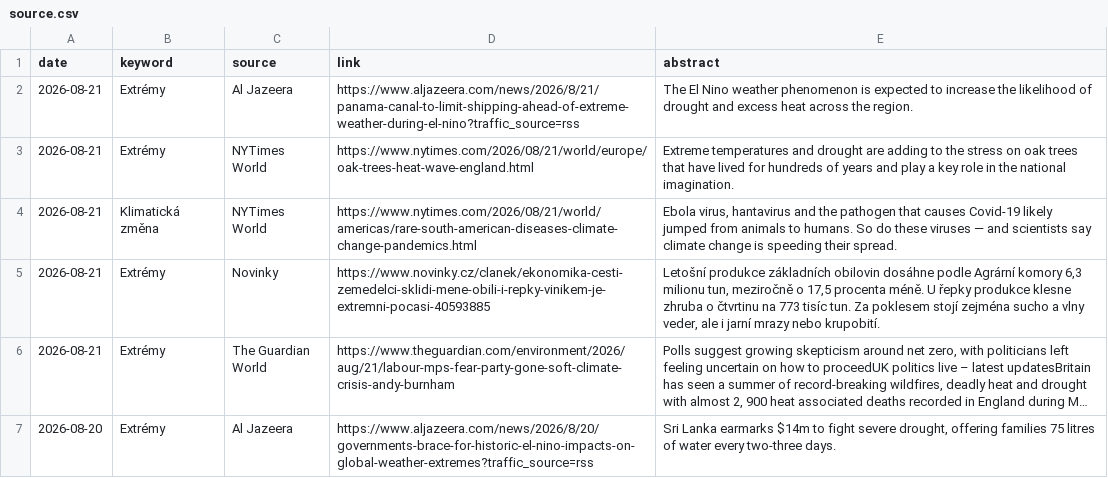
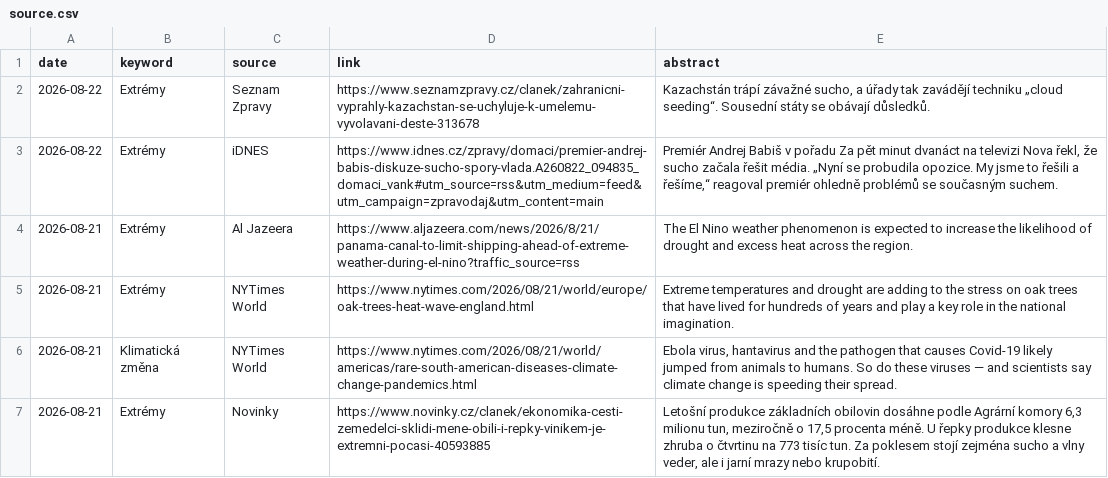
Before and after one commit to RadimTol/Source, a CSV file: source.csv, drawn as a sheet; only a part is shown; the shorter side is filled out with more unchanged rows; long unchanged cells end in …; the diff names each change by its address in the sheet, - before the commit and + after, or states it on an @@ line.

```diff
--- a/source.csv
+++ b/source.csv
+row 2: 2026-08-22 | Extrémy | Seznam Zpravy | https://www.seznamzpravy.cz/clanek/zahranicni-vyprahly-kazachstan-se-uchyluje-k-umelemu-vyvolavani-deste-313678 | Kazachstán trápí závažné sucho, a úřady tak zavádějí techniku „cloud seeding“. Sousední státy se obávají důsledků.
+row 3: 2026-08-22 | Extrémy | iDNES | https://www.idnes.cz/zpravy/domaci/premier-andrej-babis-diskuze-sucho-spory-vlada.A260822_094835_domaci_vank#utm_source=rss&utm_medium=feed&utm_campaign=zpravodaj&utm_content=main | Premiér Andrej Babiš v pořadu Za pět minut dvanáct na televizi Nova řekl, že sucho začala řešit média. „Nyní se probudila opozice. My jsme to řešili a řešíme,“ reagoval premiér ohledně problémů se současným suchem.
```
Also changed, not shown: 2 other files.
